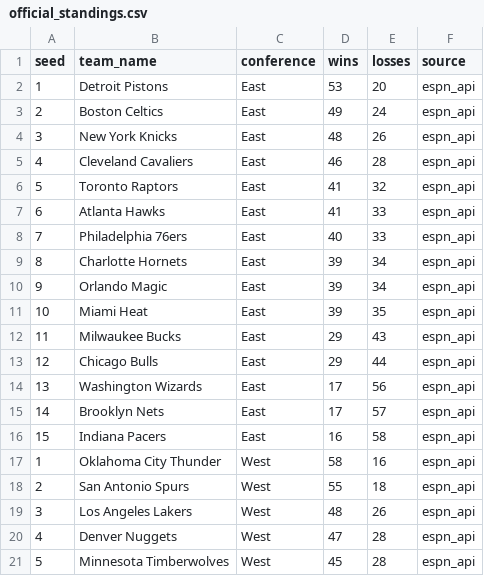
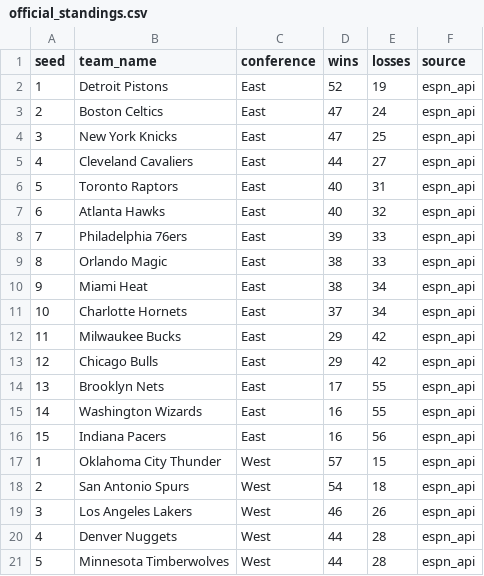
Before and after one commit to ismayc/ismayc.github.io, a CSV file: nba-over-under-2025-2026/official_standings.csv, drawn as a sheet; only a part is shown; the diff covers the shown part only.

Commit message:
Update NBA data 2026-03-29

```diff
--- a/nba-over-under-2025-2026/official_standings.csv
+++ b/nba-over-under-2025-2026/official_standings.csv
@@ -1,21 +1,21 @@
 seed,team_name,conference,wins,losses,source
-1,Detroit Pistons,East,53,20,espn_api
-2,Boston Celtics,East,49,24,espn_api
-3,New York Knicks,East,48,26,espn_api
-4,Cleveland Cavaliers,East,46,28,espn_api
-5,Toronto Raptors,East,41,32,espn_api
-6,Atlanta Hawks,East,41,33,espn_api
-7,Philadelphia 76ers,East,40,33,espn_api
-8,Charlotte Hornets,East,39,34,espn_api
-9,Orlando Magic,East,39,34,espn_api
-10,Miami Heat,East,39,35,espn_api
-11,Milwaukee Bucks,East,29,43,espn_api
-12,Chicago Bulls,East,29,44,espn_api
-13,Washington Wizards,East,17,56,espn_api
-14,Brooklyn Nets,East,17,57,espn_api
-15,Indiana Pacers,East,16,58,espn_api
-1,Oklahoma City Thunder,West,58,16,espn_api
-2,San Antonio Spurs,West,55,18,espn_api
-3,Los Angeles Lakers,West,48,26,espn_api
-4,Denver Nuggets,West,47,28,espn_api
-5,Minnesota Timberwolves,West,45,28,espn_api
+1,Detroit Pistons,East,52,19,espn_api
+2,Boston Celtics,East,47,24,espn_api
+3,New York Knicks,East,47,25,espn_api
+4,Cleveland Cavaliers,East,44,27,espn_api
+5,Toronto Raptors,East,40,31,espn_api
+6,Atlanta Hawks,East,40,32,espn_api
+7,Philadelphia 76ers,East,39,33,espn_api
+8,Orlando Magic,East,38,33,espn_api
+9,Miami Heat,East,38,34,espn_api
+10,Charlotte Hornets,East,37,34,espn_api
+11,Milwaukee Bucks,East,29,42,espn_api
+12,Chicago Bulls,East,29,42,espn_api
+13,Brooklyn Nets,East,17,55,espn_api
+14,Washington Wizards,East,16,55,espn_api
+15,Indiana Pacers,East,16,56,espn_api
+1,Oklahoma City Thunder,West,57,15,espn_api
+2,San Antonio Spurs,West,54,18,espn_api
+3,Los Angeles Lakers,West,46,26,espn_api
+4,Denver Nuggets,West,44,28,espn_api
+5,Minnesota Timberwolves,West,44,28,espn_api
```
Also changed, not shown: 13 edited cells elsewhere in this file, 11 other files.
